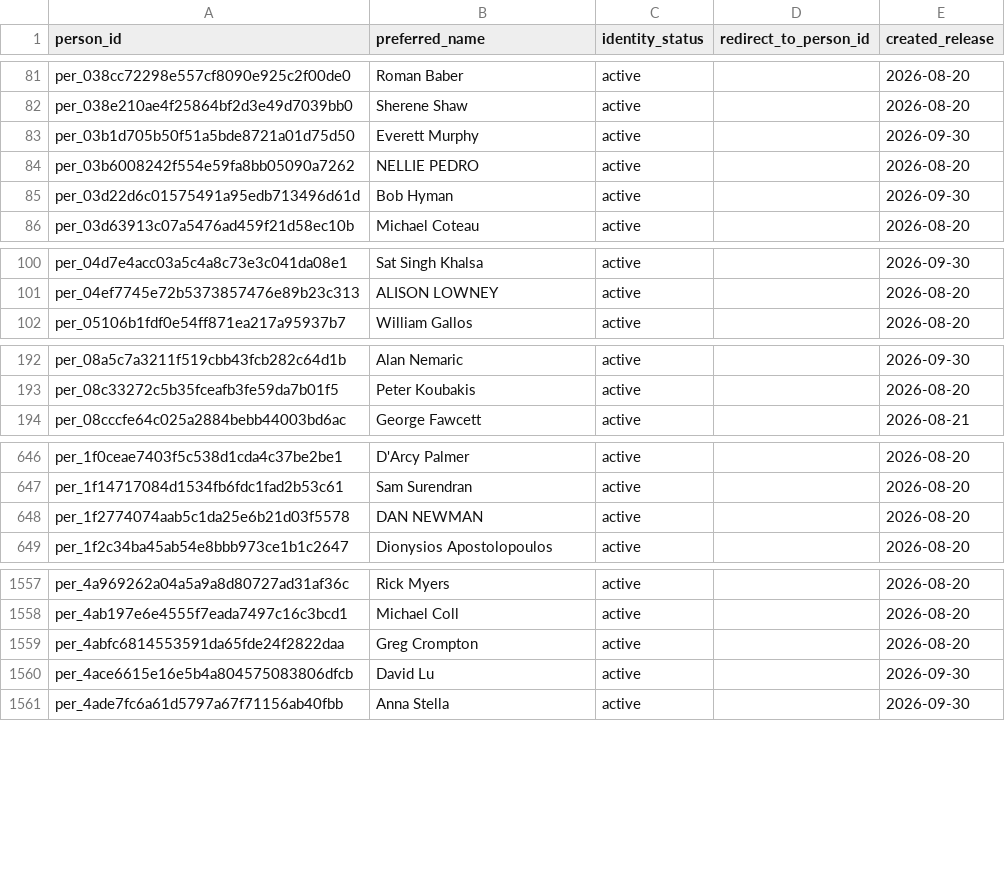
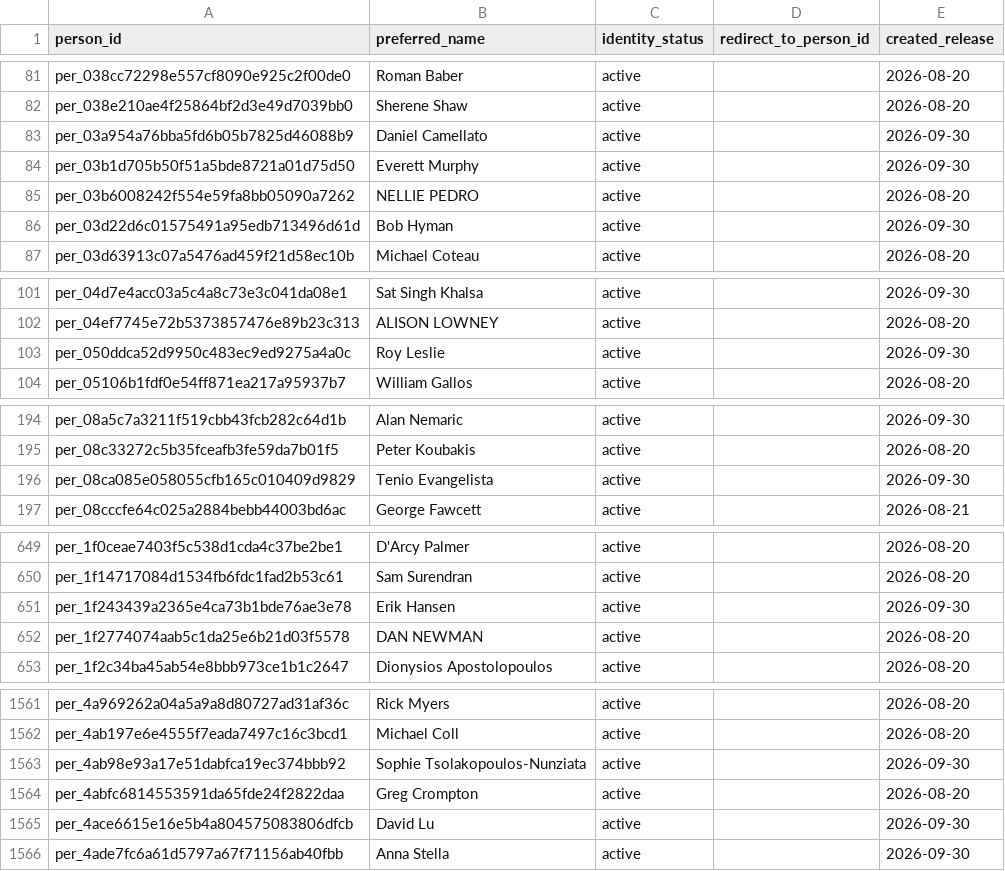
Before and after one commit to alexwolson/toronto-election-results, a CSV file: data/out/people.csv, drawn as a sheet; only a part is shown, gaps mark what is left out; the diff covers the shown part only.

```diff
--- a/data/out/people.csv
+++ b/data/out/people.csv
@@ -82,2 +82,3 @@ per_038cc72298e557cf8090e925c2f00de0,Roman Baber,active,,2026-08-20
 per_038e210ae4f25864bf2d3e49d7039bb0,Sherene Shaw,active,,2026-08-20
+per_03a954a76bba5fd6b05b7825d46088b9,Daniel Camellato,active,,2026-09-30
 per_03b1d705b50f51a5bde8721a01d75d50,Everett Murphy,active,,2026-09-30
@@ -101,2 +102,3 @@ per_04d7e4acc03a5c4a8c73e3c041da08e1,Sat Singh Khalsa,active,,2026-09-30
 per_04ef7745e72b5373857476e89b23c313,ALISON LOWNEY,active,,2026-08-20
+per_050ddca52d9950c483ec9ed9275a4a0c,Roy Leslie,active,,2026-09-30
 per_05106b1fdf0e54ff871ea217a95937b7,William Gallos,active,,2026-08-20
@@ -193,2 +195,3 @@ per_08a5c7a3211f519cbb43fcb282c64d1b,Alan Nemaric,active,,2026-09-30
 per_08c33272c5b35fceafb3fe59da7b01f5,Peter Koubakis,active,,2026-08-20
+per_08ca085e058055cfb165c010409d9829,Tenio Evangelista,active,,2026-09-30
 per_08cccfe64c025a2884bebb44003bd6ac,George Fawcett,active,,2026-08-21
@@ -647,2 +650,3 @@ per_1f0ceae7403f5c538d1cda4c37be2be1,D'Arcy Palmer,active,,2026-08-20
 per_1f14717084d1534fb6fdc1fad2b53c61,Sam Surendran,active,,2026-08-20
+per_1f243439a2365e4ca73b1bde76ae3e78,Erik Hansen,active,,2026-09-30
 per_1f2774074aab5c1da25e6b21d03f5578,DAN NEWMAN,active,,2026-08-20
@@ -1558,2 +1562,3 @@ per_4a969262a04a5a9a8d80727ad31af36c,Rick Myers,active,,2026-08-20
 per_4ab197e6e4555f7eada7497c16c3bcd1,Michael Coll,active,,2026-08-20
+per_4ab98e93a17e51dabfca19ec374bbb92,Sophie Tsolakopoulos-Nunziata,active,,2026-09-30
 per_4abfc6814553591da65fde24f2822daa,Greg Crompton,active,,2026-08-20
```
Also changed, not shown: 11 added rows and 2 edited cells elsewhere in this file, data/out/contests.csv, data/out/election_events.csv, 29 other files.
